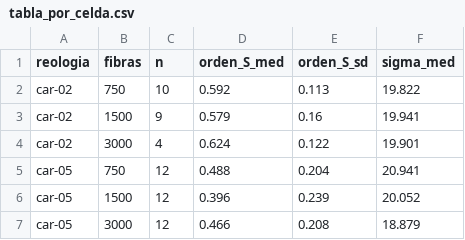
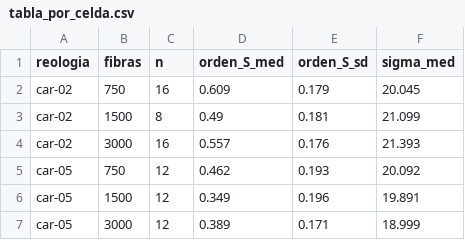
Before and after one commit to patricioamoreno/PIV_analisis_carbopol_fibers, a CSV file: figs_memoria/tabla_por_celda.csv, drawn as a sheet.

```diff
--- a/figs_memoria/tabla_por_celda.csv
+++ b/figs_memoria/tabla_por_celda.csv
@@ -1,7 +1,7 @@
 reologia,fibras,n,orden_S_med,orden_S_sd,sigma_med
-car-02,750,10,0.592,0.113,19.822
-car-02,1500,9,0.579,0.16,19.941
-car-02,3000,4,0.624,0.122,19.901
-car-05,750,12,0.488,0.204,20.941
-car-05,1500,12,0.396,0.239,20.052
-car-05,3000,12,0.466,0.208,18.879
+car-02,750,16,0.609,0.179,20.045
+car-02,1500,8,0.49,0.181,21.099
+car-02,3000,16,0.557,0.176,21.393
+car-05,750,12,0.462,0.193,20.092
+car-05,1500,12,0.349,0.196,19.891
+car-05,3000,12,0.389,0.171,18.999
```
Also changed, not shown: 24 other files.
